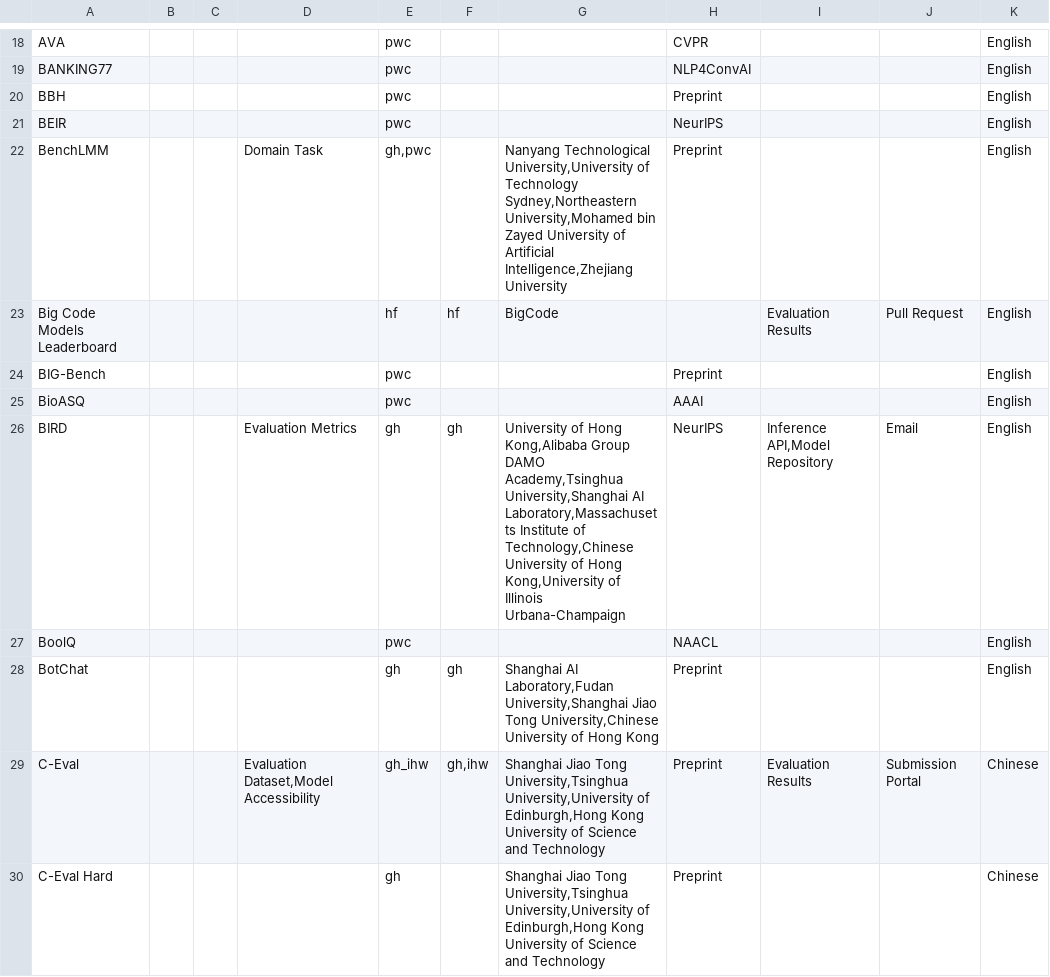
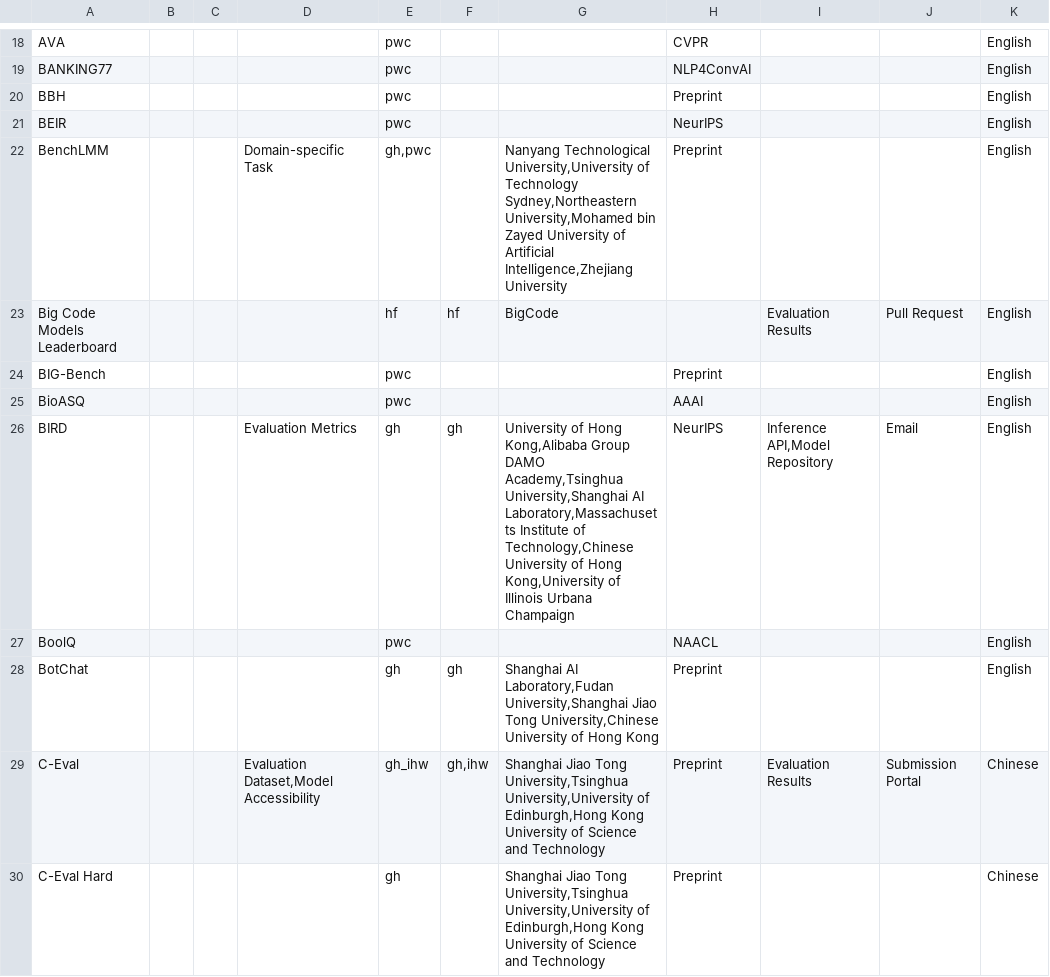
Before and after one commit to zhimin-z/Foundation-Model-Leaderboard-Survey, a CSV file: meta/rq1/Leaderboard.csv, drawn as a sheet; only a part is shown, gaps mark what is left out; the diff covers the shown part only; the diff names each change by its address in the sheet, - before the commit and + after, or states it on an @@ line.

```diff
--- a/meta/rq1/Leaderboard.csv
+++ b/meta/rq1/Leaderboard.csv
-D22: Domain Task
+D22: Domain-specific Task
-G26: …of Illinois Urbana-Champaign
+G26: …of Illinois Urbana Champaign
```
Also changed, not shown: 4 added rows and 54 edited cells elsewhere in this file.
